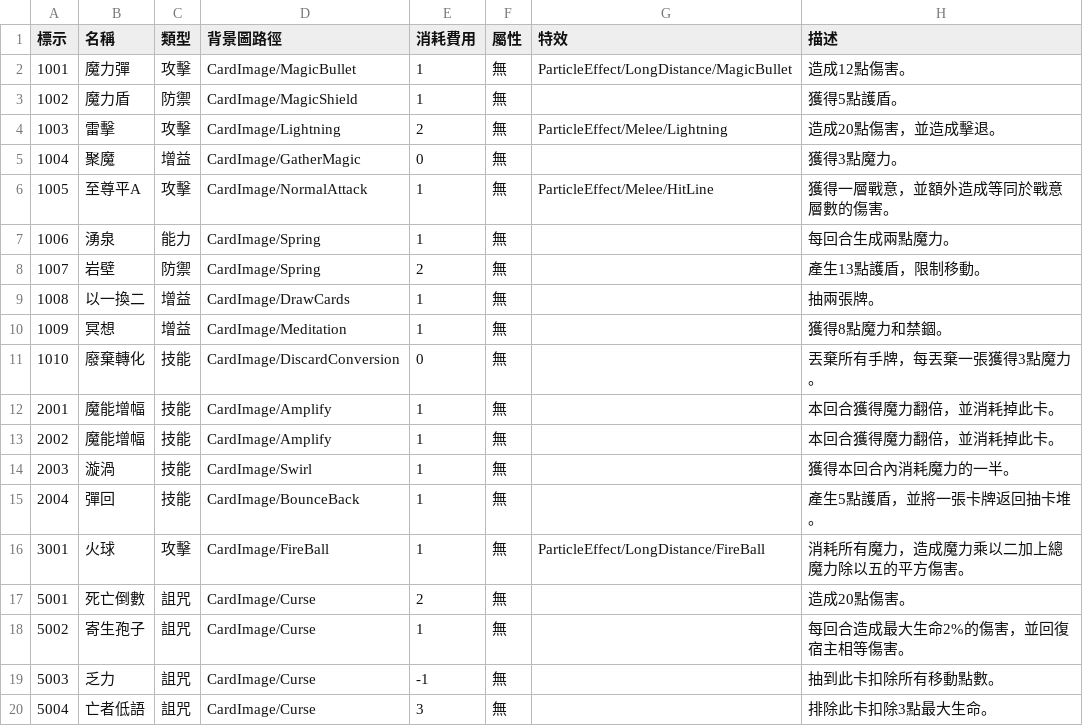
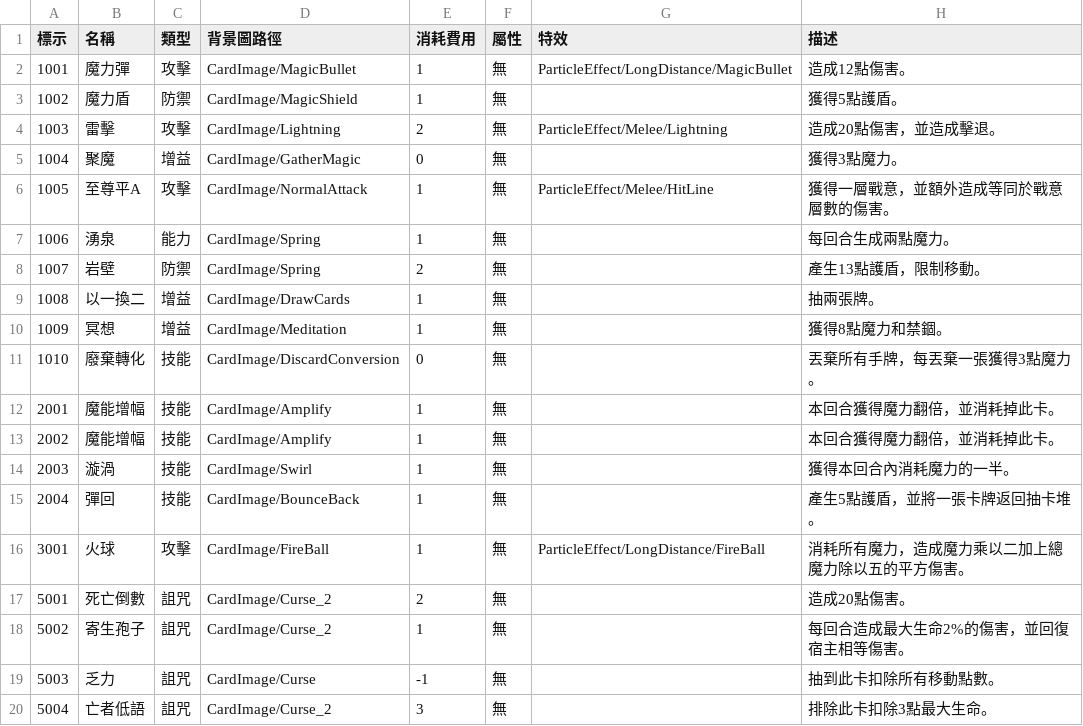
Before and after one commit to yucheng0210/Card, a CSV file: Assets/StreamingAssets/CARDLIST.csv, drawn as a sheet; only a part is shown; the diff names each change by its address in the sheet, - before the commit and + after, or states it on an @@ line.

```diff
--- a/Assets/StreamingAssets/CARDLIST.csv
+++ b/Assets/StreamingAssets/CARDLIST.csv
-D17:D18 (背景圖路徑): CardImage/Curse
+D17:D18 (背景圖路徑): CardImage/Curse_2
-D20 (背景圖路徑): CardImage/Curse
+D20 (背景圖路徑): CardImage/Curse_2
```
Also changed, not shown: Assets/StreamingAssets/ENEMYLIST.csv, Assets/StreamingAssets/POTIONLIST.csv, 40 other files.
